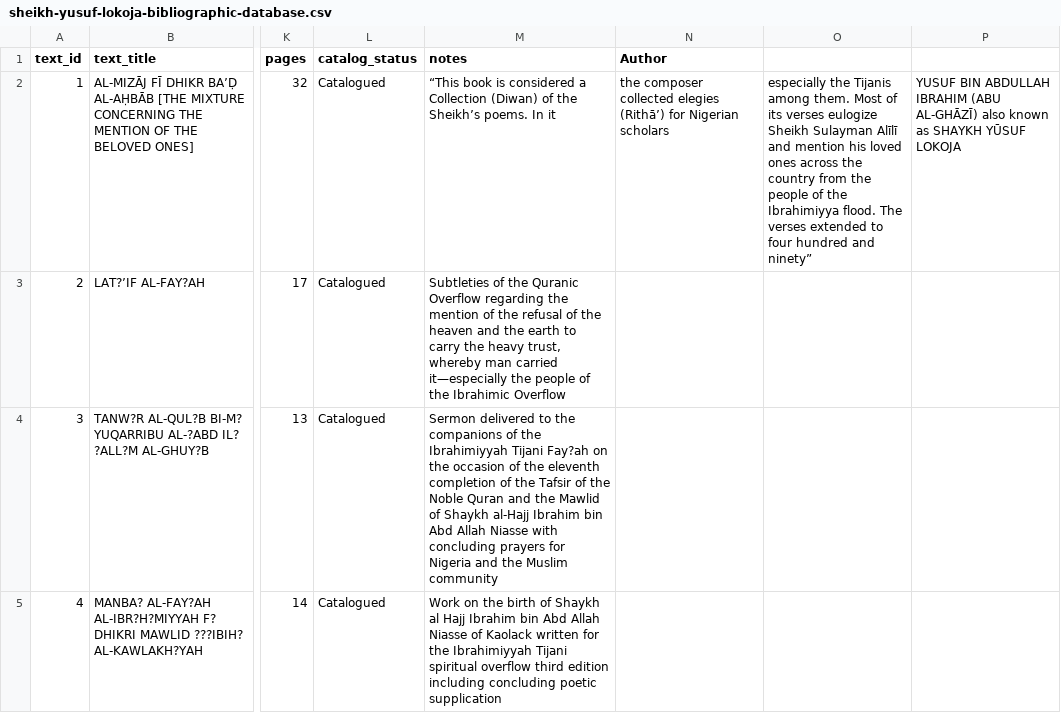
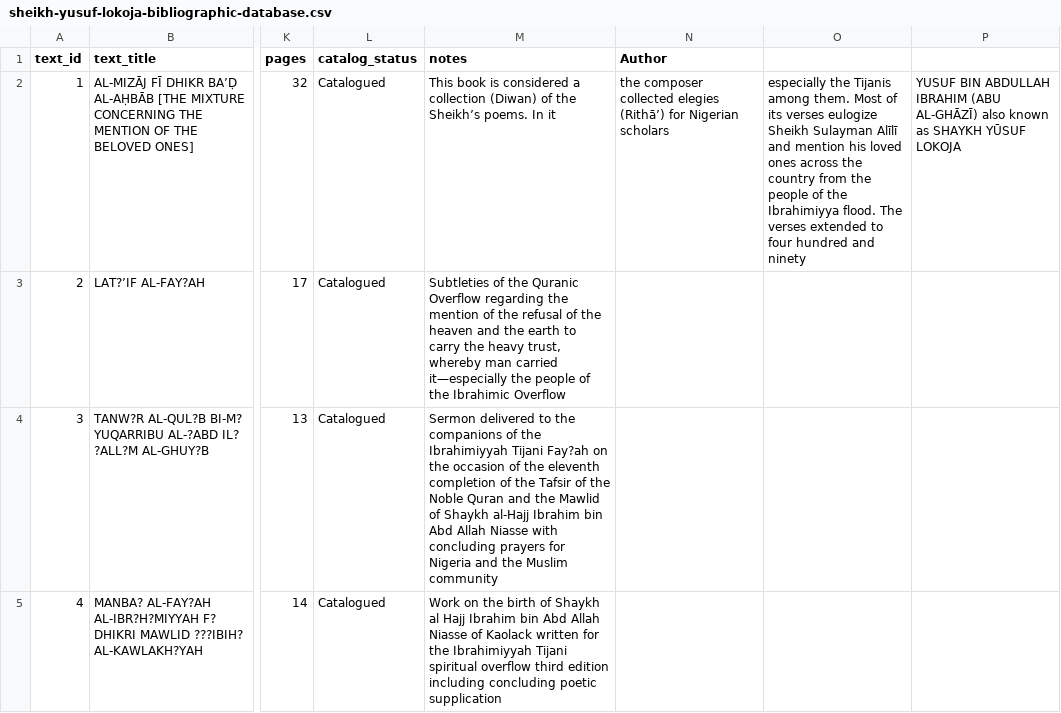
Before and after one commit to SmileBakGlobal/sheikh-yusuf-lokoja-bibliographic-database, a CSV file: sheikh-yusuf-lokoja-bibliographic-database.csv, drawn as a sheet; only a part is shown, gaps mark what is left out; the diff names each change by its address in the sheet, - before the commit and + after, or states it on an @@ line.

Commit message:
Update sheikh-yusuf-lokoja-bibliographic-database.csv

```diff
--- a/sheikh-yusuf-lokoja-bibliographic-database.csv
+++ b/sheikh-yusuf-lokoja-bibliographic-database.csv
-M2 (notes): “This book is considered a Collection (Diwan) of…
+M2 (notes): This book is considered a collection (Diwan) of…
-O2: …hundred and ninety”
+O2: …hundred and ninety
```
